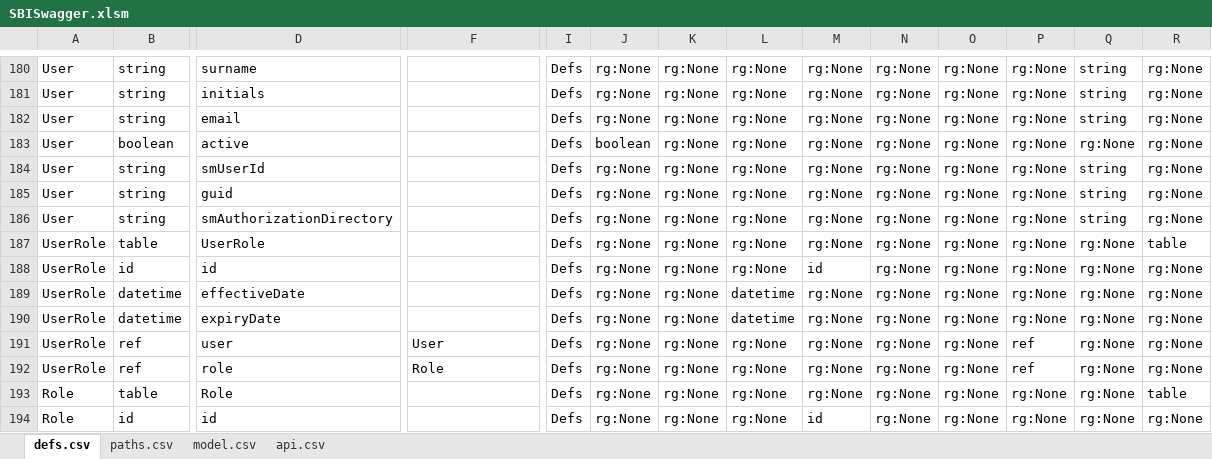
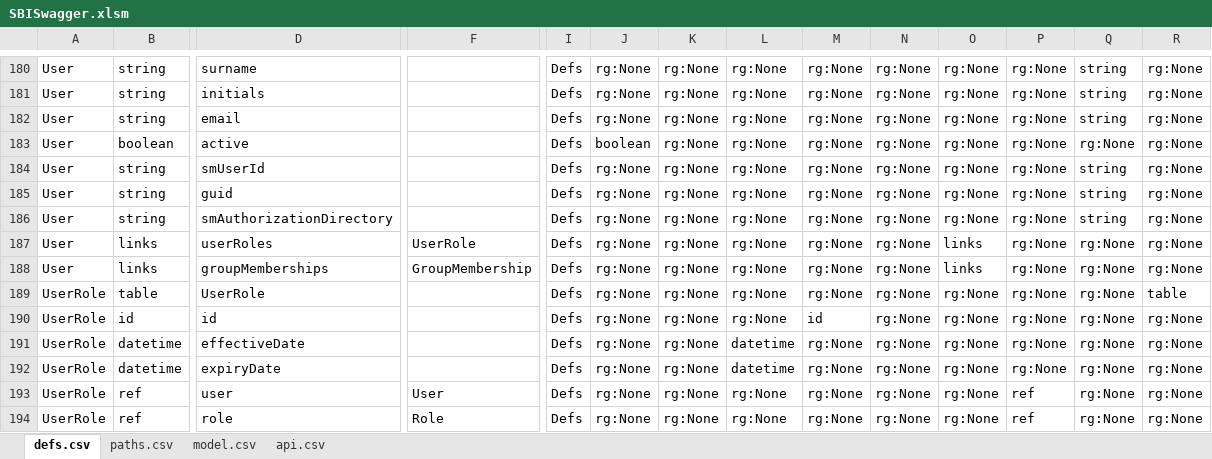
Before and after one commit to redhat-developer/s2i-dotnetcore, an Excel workbook: ApiSpec/in/SBISwagger.xlsm, sheet defs.csv, drawn as a sheet; only a part is shown, gaps mark what is left out; the shorter side is filled out with more unchanged rows; values as stored, in another font and other column widths than the file's, no borders; table styles not drawn; rows hold the shown columns only; the diff names each change by its address in the sheet, - before the commit and + after, or states it on an @@ line.

```diff
--- a/ApiSpec/in/SBISwagger.xlsm (sheet defs.csv)
+++ b/ApiSpec/in/SBISwagger.xlsm (sheet defs.csv)
+row 187: User | links | userRoles | UserRole | Defs | rg:None | rg:None | rg:None | rg:None | rg:None | links | rg:None | rg:None | rg:None
+row 188: User | links | groupMemberships | GroupMembership | Defs | rg:None | rg:None | rg:None | rg:None | rg:None | links | rg:None | rg:None | rg:None
```
Also changed, not shown: 4 other files.
